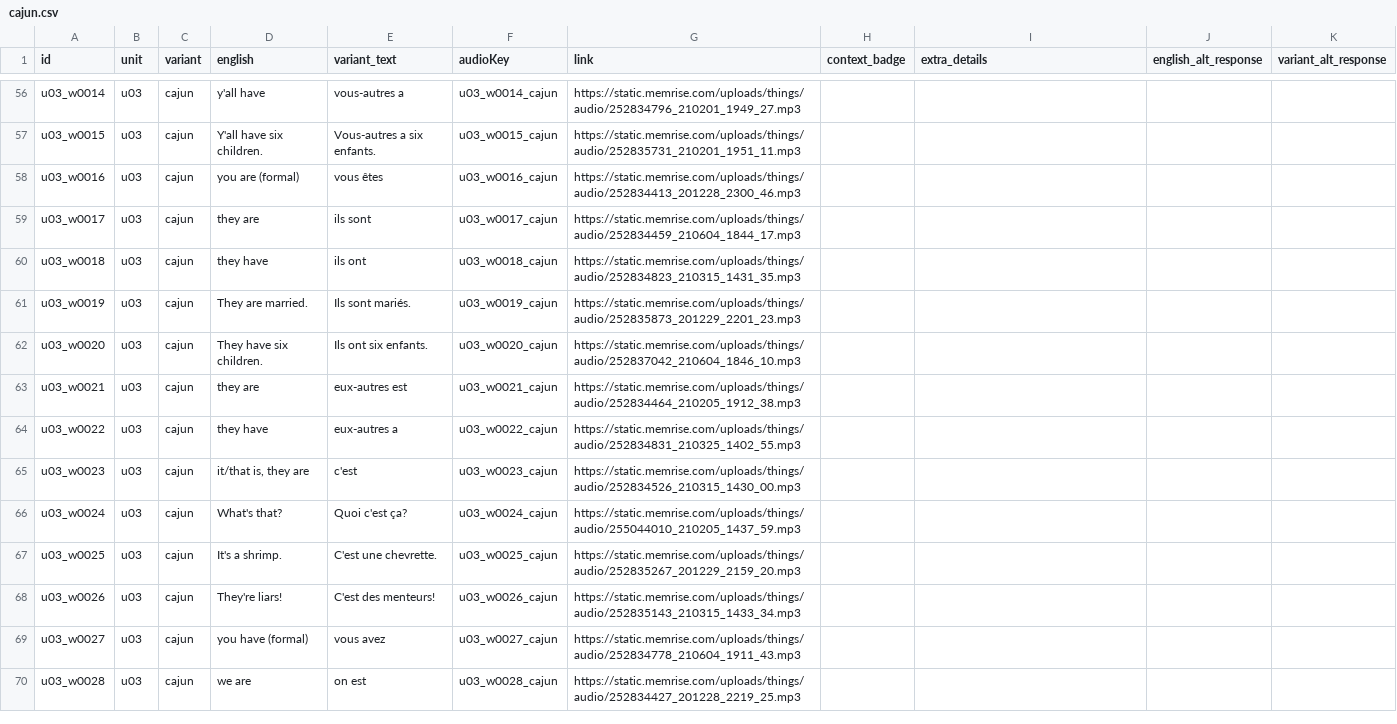
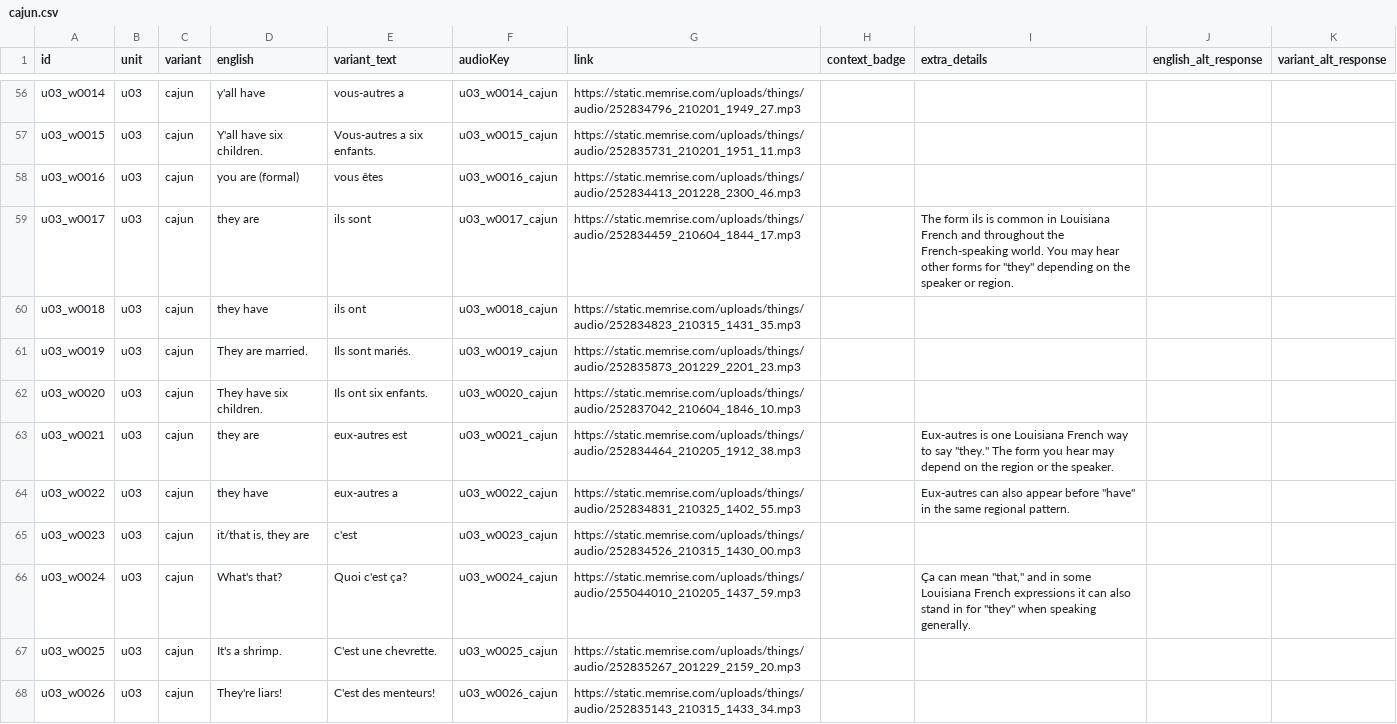
Before and after one commit to themeganerddddddd/LouisianaFrench, a CSV file: cajun.csv, drawn as a sheet; only a part is shown, gaps mark what is left out; the shorter side is filled out with more unchanged rows.

Commit message:
feat: ship display-only T-Boy context (#41)
Merges the reviewed display-only T-Boy Lesson context implementation. CI passed: test, lint, and build.

```diff
--- a/cajun.csv
+++ b/cajun.csv
@@ -60,3 +60,3 @@ u03_w0015,u03,cajun,Y'all have six children.,Vous-autres a six enfants.,u03_w001
 u03_w0016,u03,cajun,you are (formal),vous êtes,u03_w0016_cajun,https://static.memrise.com/uploads/things/audio/252834413_201228_2300_46.mp3,,,,
-u03_w0017,u03,cajun,they are,ils sont,u03_w0017_cajun,https://static.memrise.com/uploads/things/audio/252834459_210604_1844_17.mp3,,,,
+u03_w0017,u03,cajun,they are,ils sont,u03_w0017_cajun,https://static.memrise.com/uploads/things/audio/252834459_210604_1844_17.mp3,,The form ils is common in Louisiana French and throughout the French-speaking world. You may hear other forms for "they" depending on the speaker or region.,
 u03_w0018,u03,cajun,they have,ils ont,u03_w0018_cajun,https://static.memrise.com/uploads/things/audio/252834823_210315_1431_35.mp3,,,,
@@ -64,6 +64,6 @@ u03_w0019,u03,cajun,They are married.,Ils sont mariés.,u03_w0019_cajun,https://
 u03_w0020,u03,cajun,They have six children.,Ils ont six enfants.,u03_w0020_cajun,https://static.memrise.com/uploads/things/audio/252837042_210604_1846_10.mp3,,,,
-u03_w0021,u03,cajun,they are,eux-autres est,u03_w0021_cajun,https://static.memrise.com/uploads/things/audio/252834464_210205_1912_38.mp3,,,,
-u03_w0022,u03,cajun,they have,eux-autres a,u03_w0022_cajun,https://static.memrise.com/uploads/things/audio/252834831_210325_1402_55.mp3,,,,
+u03_w0021,u03,cajun,they are,eux-autres est,u03_w0021_cajun,https://static.memrise.com/uploads/things/audio/252834464_210205_1912_38.mp3,,Eux-autres is one Louisiana French way to say "they." The form you hear may depend on the region or the speaker.,
+u03_w0022,u03,cajun,they have,eux-autres a,u03_w0022_cajun,https://static.memrise.com/uploads/things/audio/252834831_210325_1402_55.mp3,,Eux-autres can also appear before "have" in the same regional pattern.,
 u03_w0023,u03,cajun,"it/that is, they are",c'est,u03_w0023_cajun,https://static.memrise.com/uploads/things/audio/252834526_210315_1430_00.mp3,,,,
-u03_w0024,u03,cajun,What's that?,Quoi c'est ça?,u03_w0024_cajun,https://static.memrise.com/uploads/things/audio/255044010_210205_1437_59.mp3,,,,
+u03_w0024,u03,cajun,What's that?,Quoi c'est ça?,u03_w0024_cajun,https://static.memrise.com/uploads/things/audio/255044010_210205_1437_59.mp3,,"Ça can mean ""that,"" and in some Louisiana French expressions it can also stand in for ""they"" when speaking generally.",
 u03_w0025,u03,cajun,"It's a shrimp.
```
Also changed, not shown: 9 other files.
